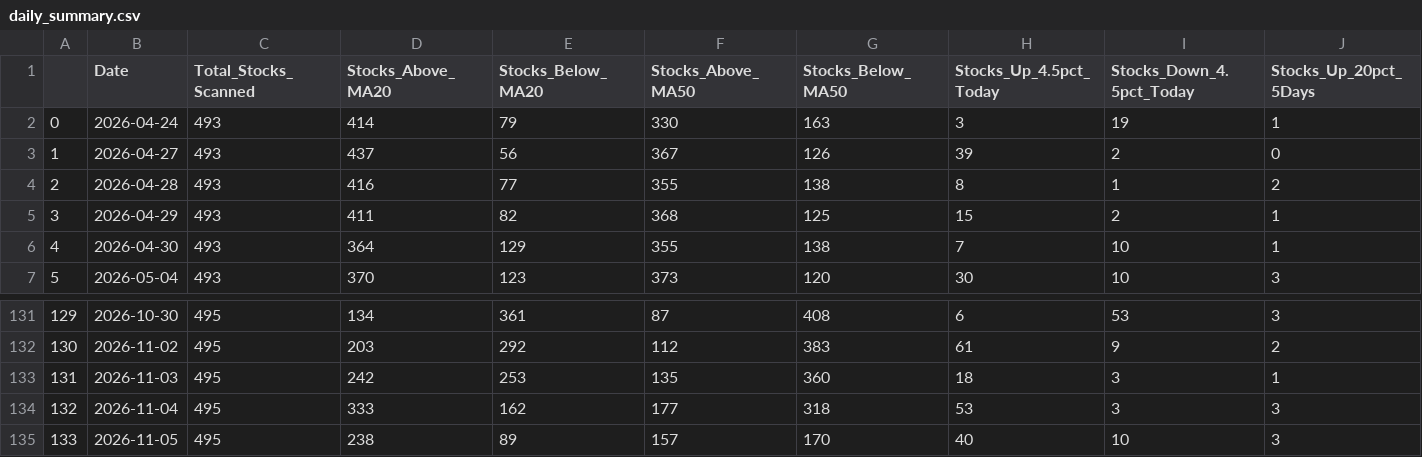
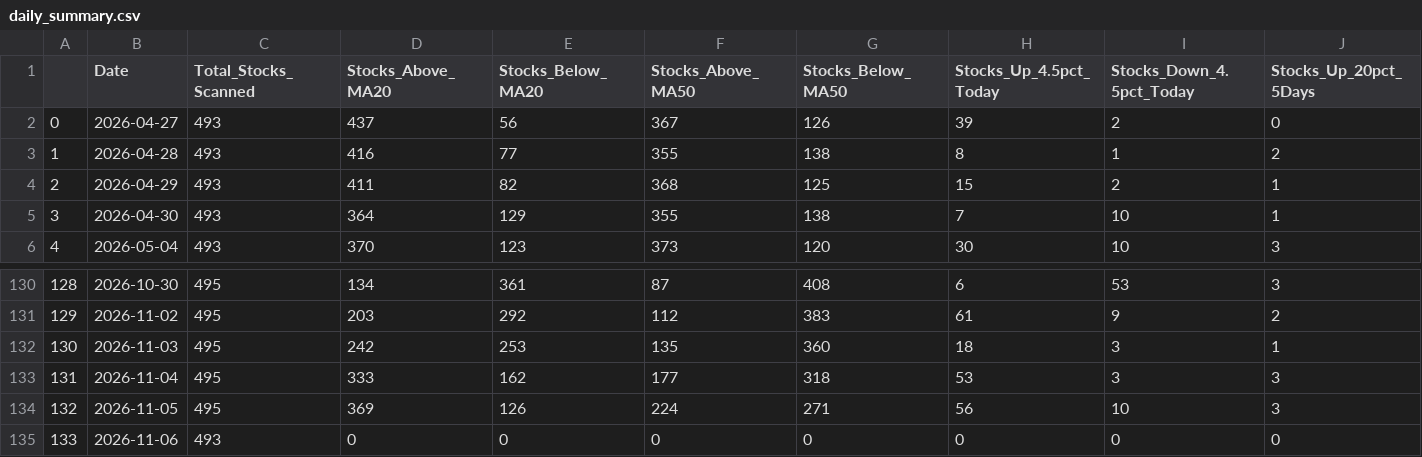
Before and after one commit to upendra-18/Multi-Regime-Market-State-Detection---Adaptive-Capital-Allocation-System, a CSV file: data/daily_summary.csv, drawn as a sheet; only a part is shown, gaps mark what is left out; removed rows and columns are numbered as before the commit, all else as after; rows hold the shown columns only; the diff names each change by its address in the sheet, - before the commit and + after, or states it on an @@ line.

```diff
--- a/data/daily_summary.csv
+++ b/data/daily_summary.csv
-row 2: 0 | 2026-04-24 | 493 | 414 | 79 | 330 | 163 | 3 | 19 | 1
@@ column A renumbered between rows 2 and 134 @@
-D134 (Stocks_Above_MA20): 238
+D134 (Stocks_Above_MA20): 369
-E134 (Stocks_Below_MA20): 89
+E134 (Stocks_Below_MA20): 126
-F134 (Stocks_Above_MA50): 157
+F134 (Stocks_Above_MA50): 224
-G134 (Stocks_Below_MA50): 170
+G134 (Stocks_Below_MA50): 271
-H134 (Stocks_Up_4.5pct_Today): 40
+H134 (Stocks_Up_4.5pct_Today): 56
+row 135: 133 | 2026-11-06 | 493 | 0 | 0 | 0 | 0 | 0 | 0 | 0
```
Also changed, not shown: data/features.csv, 1 other file.
